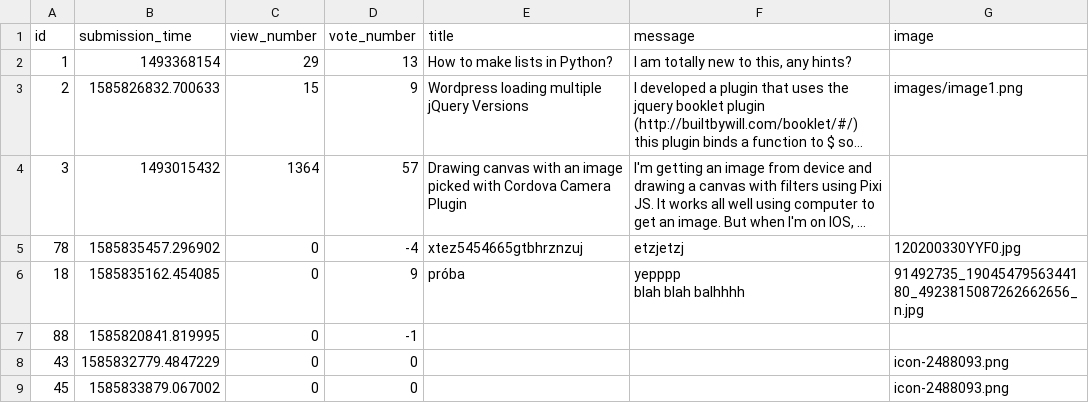
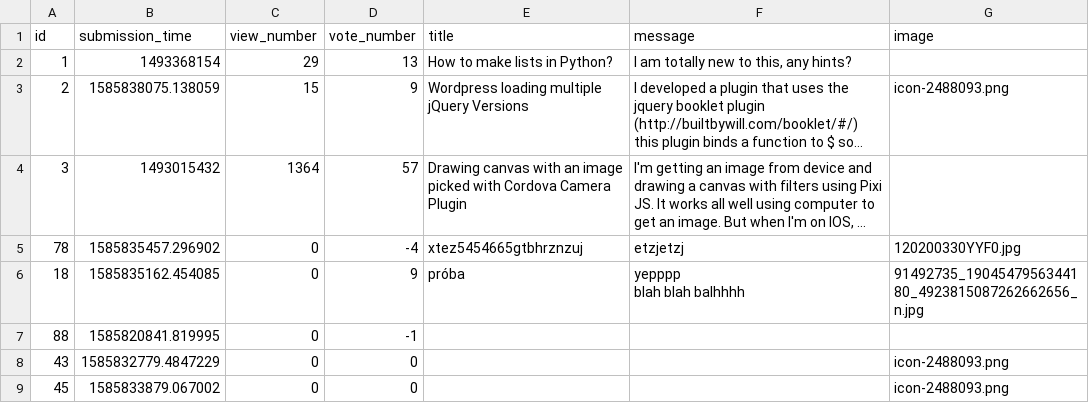
Before and after one commit to derdesz/ask-mate, a CSV file: sample_data/question.csv, drawn as a sheet; long unchanged cells end in …; the diff names each change by its address in the sheet, - before the commit and + after, or states it on an @@ line.

Commit message:
image still ddoes not display

```diff
--- a/sample_data/question.csv
+++ b/sample_data/question.csv
-B3 (submission_time): 1585826832.700633
+B3 (submission_time): 1585838075.138059
-G3 (image): images/image1.png
+G3 (image): icon-2488093.png
```
Also changed, not shown: 3 other files.
